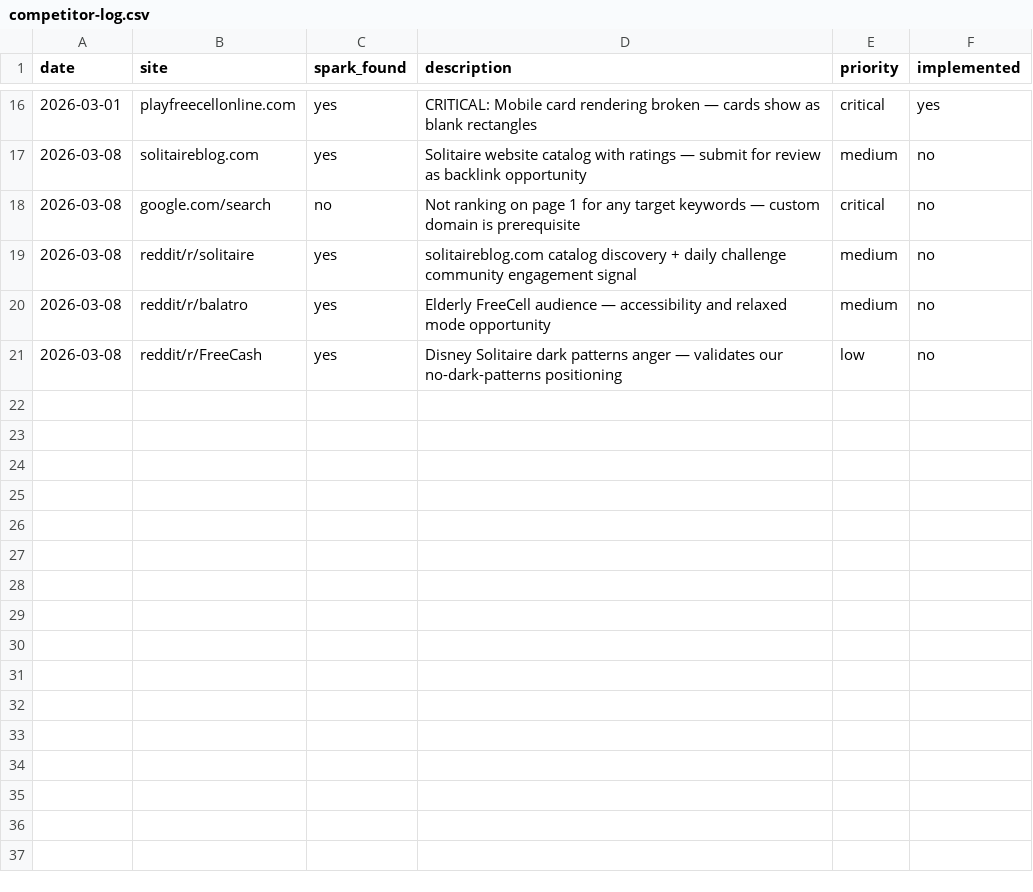
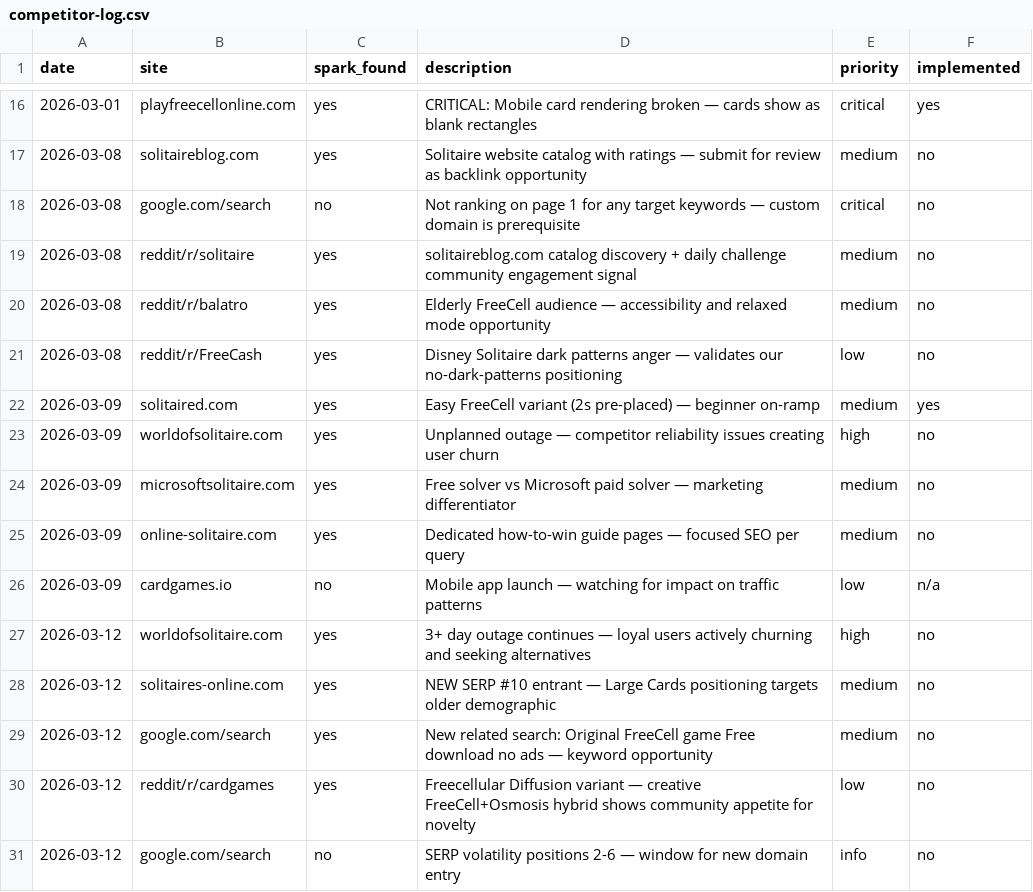
Before and after one commit to jonnydigital/freecell-online, a CSV file: docs/research/competitor-log.csv, drawn as a sheet; only a part is shown, gaps mark what is left out; the diff names each change by its address in the sheet, - before the commit and + after, or states it on an @@ line.

Commit message:
SEO: Add 12 orphaned content pages to footer navigation
Footer now links to all content pages for maximum internal link equity:
- Learn: FreeCell Rules, Cheat Sheet, Beginner Guide, FreeCell for Seniors,
  Hints Explained, Probability & Math (6 new links)
- Explore: FreeCell vs Klondike, Hard FreeCell Games, Easy FreeCell Games,
  Famous Deals, World Records, Is Every Game Winnable? (6 new links)

Previously, 10+ substantial content pages (400-850 lines each) were only
reachable via sitemap or cross-links. Now every content page has footer
visibility for better crawlability and link equity at domain launch.

Also: Updated hard-freecell-games dateModified, research log for 03-12.

```diff
--- a/docs/research/competitor-log.csv
+++ b/docs/research/competitor-log.csv
+row 22: 2026-03-09 | solitaired.com | yes | Easy FreeCell variant (2s pre-placed) — beginner on-ramp | medium | yes
+row 23: 2026-03-09 | worldofsolitaire.com | yes | Unplanned outage — competitor reliability issues creating user churn | high | no
+row 24: 2026-03-09 | microsoftsolitaire.com | yes | Free solver vs Microsoft paid solver — marketing differentiator | medium | no
+row 25: 2026-03-09 | online-solitaire.com | yes | Dedicated how-to-win guide pages — focused SEO per query | medium | no
+row 26: 2026-03-09 | cardgames.io | no | Mobile app launch — watching for impact on traffic patterns | low | n/a
+row 27: 2026-03-12 | worldofsolitaire.com | yes | 3+ day outage continues — loyal users actively churning and seeking alternatives | high | no
+row 28: 2026-03-12 | solitaires-online.com | yes | NEW SERP #10 entrant — Large Cards positioning targets older demographic | medium | no
+row 29: 2026-03-12 | google.com/search | yes | New related search: Original FreeCell game Free download no ads — keyword opportunity | medium | no
+row 30: 2026-03-12 | reddit/r/cardgames | yes | Freecellular Diffusion variant — creative FreeCell+Osmosis hybrid shows community appetite for novelty | low | no
+row 31: 2026-03-12 | google.com/search | no | SERP volatility positions 2-6 — window for new domain entry | info | no
```
Also changed, not shown: 4 other files.
